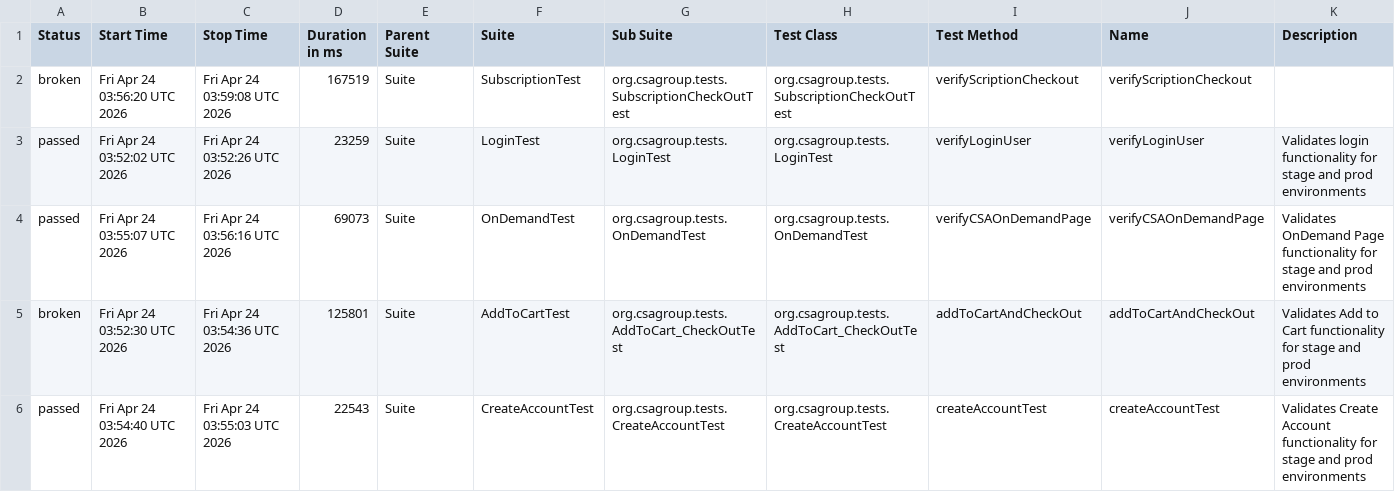
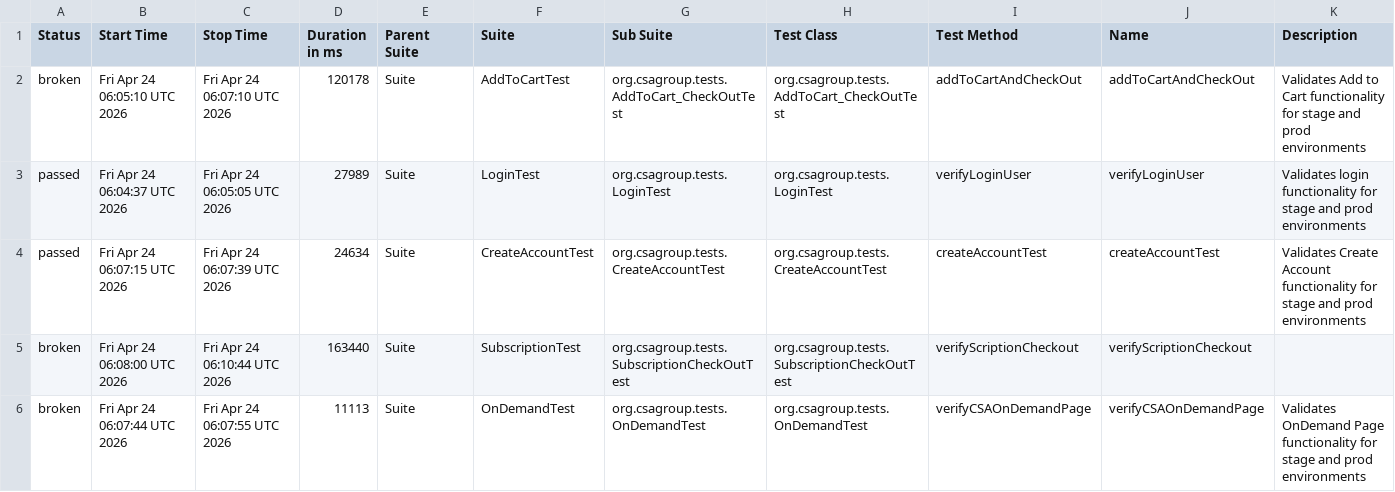
Before and after one commit to santoshadupa1/csagroupstore, a CSV file: data/suites.csv, drawn as a sheet.

```diff
--- a/data/suites.csv
+++ b/data/suites.csv
@@ -1,6 +1,6 @@
 "Status","Start Time","Stop Time","Duration in ms","Parent Suite","Suite","Sub Suite","Test Class","Test Method","Name","Description"
-"broken","Fri Apr 24 03:56:20 UTC 2026","Fri Apr 24 03:59:08 UTC 2026","167519","Suite","SubscriptionTest","org.csagroup.tests.SubscriptionCheckOutTest","org.csagroup.tests.SubscriptionCheckOutTest","verifyScriptionCheckout","verifyScriptionCheckout",""
-"passed","Fri Apr 24 03:52:02 UTC 2026","Fri Apr 24 03:52:26 UTC 2026","23259","Suite","LoginTest","org.csagroup.tests.LoginTest","org.csagroup.tests.LoginTest","verifyLoginUser","verifyLoginUser","Validates login functionality for stage and prod environments"
-"passed","Fri Apr 24 03:55:07 UTC 2026","Fri Apr 24 03:56:16 UTC 2026","69073","Suite","OnDemandTest","org.csagroup.tests.OnDemandTest","org.csagroup.tests.OnDemandTest","verifyCSAOnDemandPage","verifyCSAOnDemandPage","Validates OnDemand Page functionality for stage and prod environments"
-"broken","Fri Apr 24 03:52:30 UTC 2026","Fri Apr 24 03:54:36 UTC 2026","125801","Suite","AddToCartTest","org.csagroup.tests.AddToCart_CheckOutTest","org.csagroup.tests.AddToCart_CheckOutTest","addToCartAndCheckOut","addToCartAndCheckOut","Validates Add to Cart functionality for stage and prod environments"
-"passed","Fri Apr 24 03:54:40 UTC 2026","Fri Apr 24 03:55:03 UTC 2026","22543","Suite","CreateAccountTest","org.csagroup.tests.CreateAccountTest","org.csagroup.tests.CreateAccountTest","createAccountTest","createAccountTest","Validates Create Account functionality for stage and prod environments"
+"broken","Fri Apr 24 06:05:10 UTC 2026","Fri Apr 24 06:07:10 UTC 2026","120178","Suite","AddToCartTest","org.csagroup.tests.AddToCart_CheckOutTest","org.csagroup.tests.AddToCart_CheckOutTest","addToCartAndCheckOut","addToCartAndCheckOut","Validates Add to Cart functionality for stage and prod environments"
+"passed","Fri Apr 24 06:04:37 UTC 2026","Fri Apr 24 06:05:05 UTC 2026","27989","Suite","LoginTest","org.csagroup.tests.LoginTest","org.csagroup.tests.LoginTest","verifyLoginUser","verifyLoginUser","Validates login functionality for stage and prod environments"
+"passed","Fri Apr 24 06:07:15 UTC 2026","Fri Apr 24 06:07:39 UTC 2026","24634","Suite","CreateAccountTest","org.csagroup.tests.CreateAccountTest","org.csagroup.tests.CreateAccountTest","createAccountTest","createAccountTest","Validates Create Account functionality for stage and prod environments"
+"broken","Fri Apr 24 06:08:00 UTC 2026","Fri Apr 24 06:10:44 UTC 2026","163440","Suite","SubscriptionTest","org.csagroup.tests.SubscriptionCheckOutTest","org.csagroup.tests.SubscriptionCheckOutTest","verifyScriptionCheckout","verifyScriptionCheckout",""
+"broken","Fri Apr 24 06:07:44 UTC 2026","Fri Apr 24 06:07:55 UTC 2026","11113","Suite","OnDemandTest","org.csagroup.tests.OnDemandTest","org.csagroup.tests.OnDemandTest","verifyCSAOnDemandPage","verifyCSAOnDemandPage","Validates OnDemand Page functionality for stage and prod environments"
```
Also changed, not shown: data/behaviors.csv, 57 other files.
